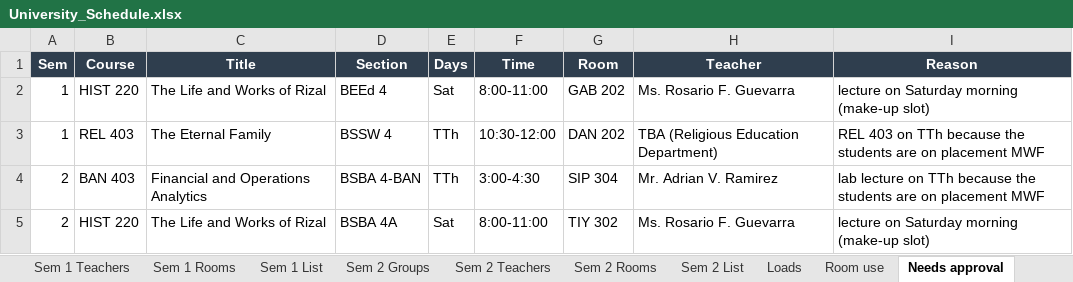
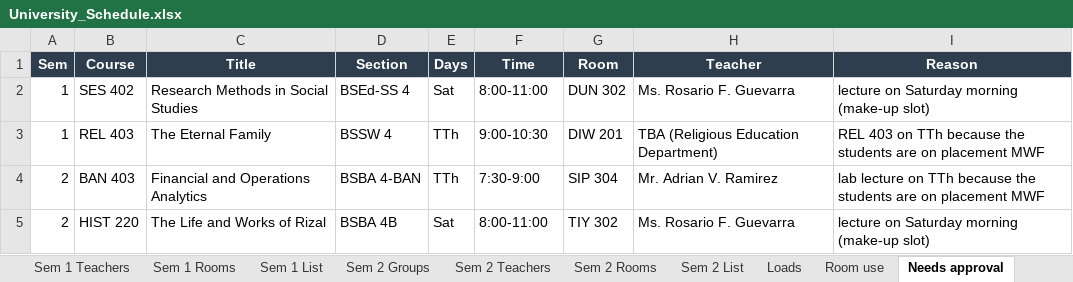
Before and after one commit to rockylms2026/University-Scheduling, an Excel workbook: output/University_Schedule.xlsx, sheet Needs approval, drawn as a sheet; values as stored, in another font and other column widths than the file's, no borders; the diff names each change by its address in the sheet, - before the commit and + after, or states it on an @@ line.

```diff
--- a/output/University_Schedule.xlsx (sheet Needs approval)
+++ b/output/University_Schedule.xlsx (sheet Needs approval)
-B2 (Course): HIST 220
+B2 (Course): SES 402
-C2 (Title): The Life and Works of Rizal
+C2 (Title): Research Methods in Social Studies
-D2 (Section): BEEd 4
+D2 (Section): BSEd-SS 4
-G2 (Room): GAB 202
+G2 (Room): DUN 302
-F3 (Time): 10:30-12:00
+F3 (Time): 9:00-10:30
-G3 (Room): DAN 202
+G3 (Room): DIW 201
-F4 (Time): 3:00-4:30
+F4 (Time): 7:30-9:00
-D5 (Section): BSBA 4A
+D5 (Section): BSBA 4B
```
Also changed, not shown: sheet Sem 1 Groups, sheet Sem 2 Groups, sheet Sem 1 Teachers, sheet Sem 1 Rooms, sheet Sem 2 Teachers, sheet Sem 2 Rooms, 5 more sheets, 7 other files.
